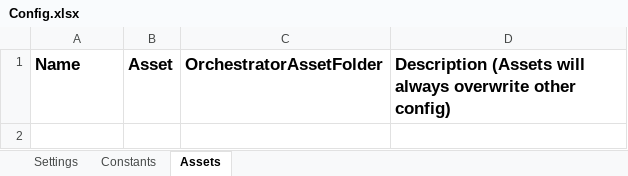
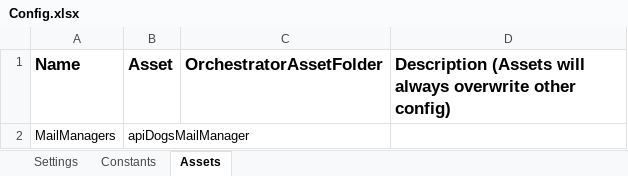
Before and after one commit to andreikrauszFWF/POC2_API_dogs_Performer, an Excel workbook: Data/Config.xlsx, sheet Assets, drawn as a sheet; values as stored, in another font and other column widths than the file's, no borders; the diff names each change by its address in the sheet, - before the commit and + after, or states it on an @@ line.

```diff
--- a/Data/Config.xlsx (sheet Assets)
+++ b/Data/Config.xlsx (sheet Assets)
+row 2: MailManagers | apiDogsMailManager
```
Also changed, not shown: sheet Settings, 11 other files.
